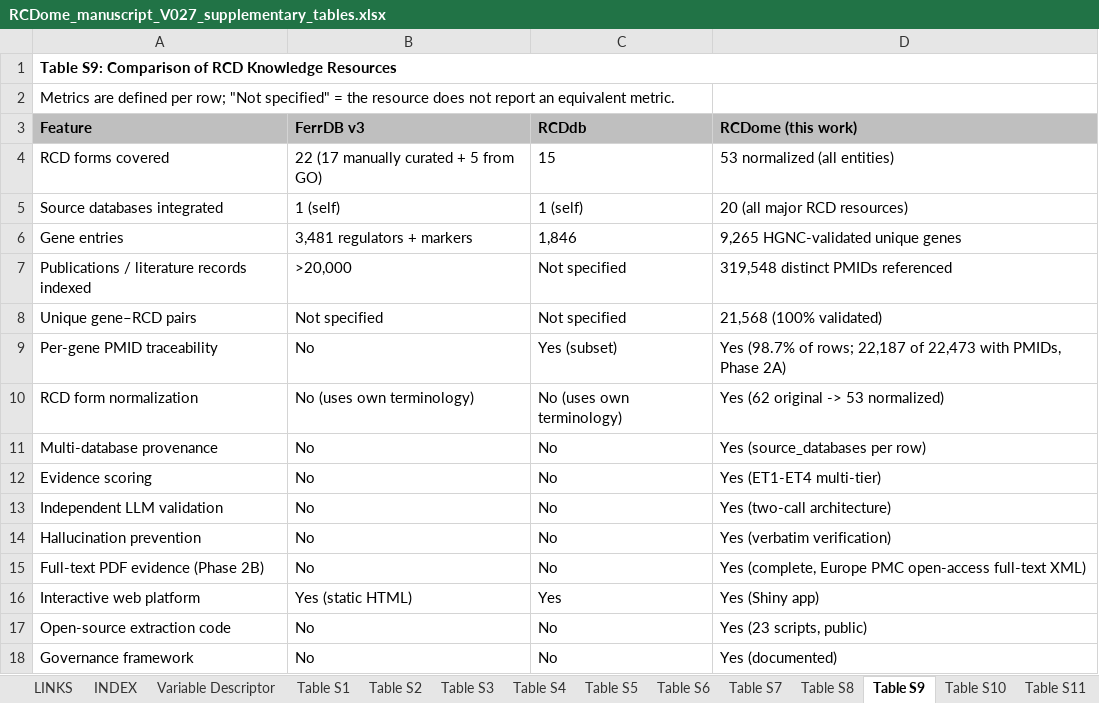
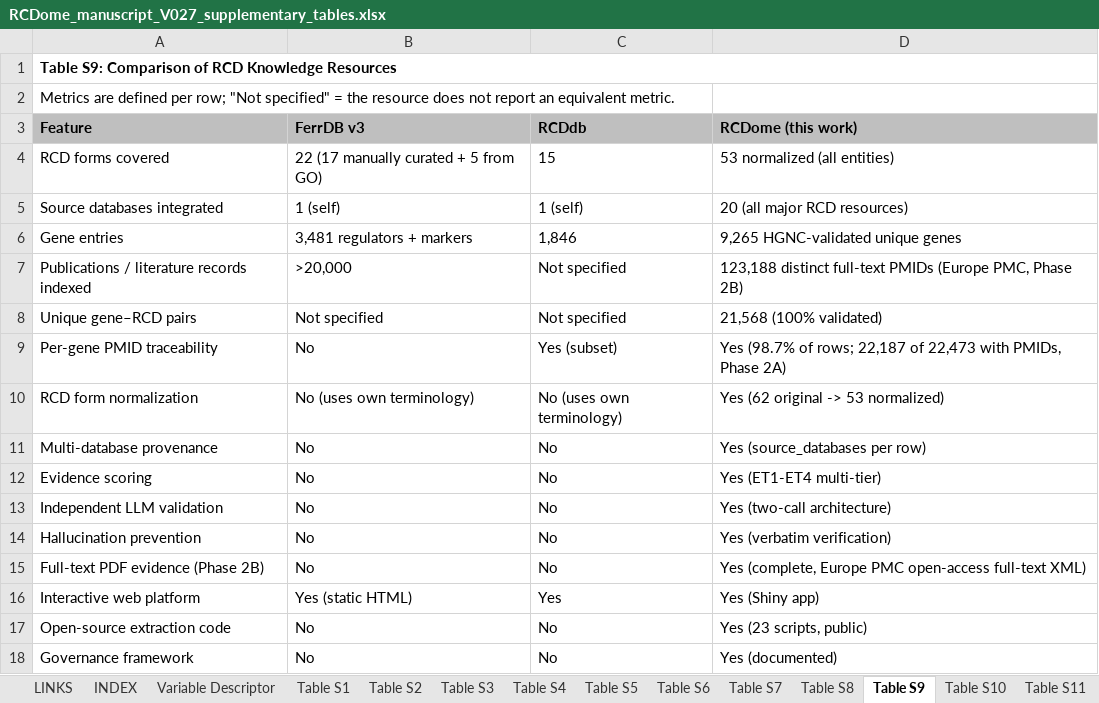
Before and after one commit to BioCancerInformatics/RCDome, an Excel workbook: RCDome_manuscript_V027_supplementary_tables.xlsx, sheet Table S9, drawn as a sheet; values as stored, in another font and other column widths than the file's, no borders; the diff names each change by its address in the sheet, - before the commit and + after, or states it on an @@ line.

Commit message:
H32 correction: publications indexed = EPMC full-text 123,188 (not DeepSeek-inflated 319,548)

```diff
--- a/RCDome_manuscript_V027_supplementary_tables.xlsx (sheet Table S9)
+++ b/RCDome_manuscript_V027_supplementary_tables.xlsx (sheet Table S9)
-D7 (RCDome (this work)): 319,548 distinct PMIDs referenced
+D7 (RCDome (this work)): 123,188 distinct full-text PMIDs (Europe PMC, Phase 2B)
```
Also changed, not shown: 1 other file.
